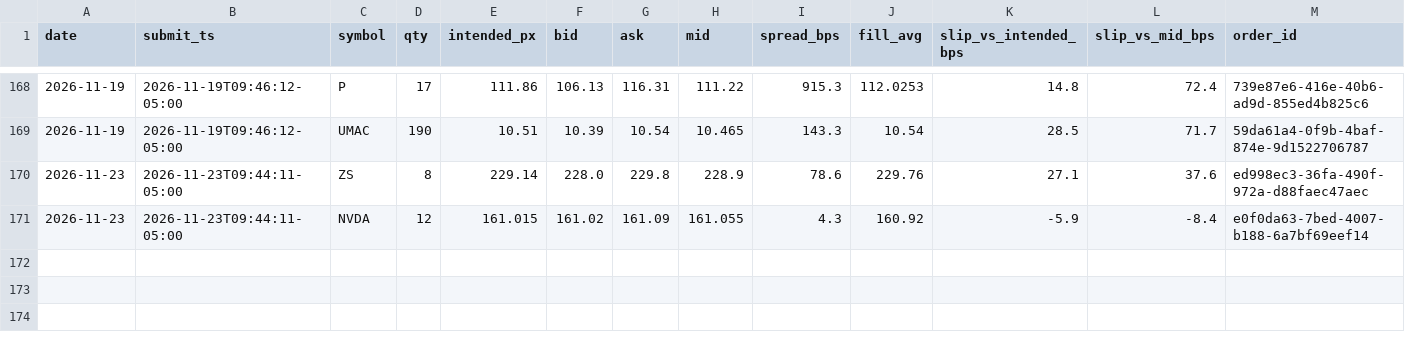
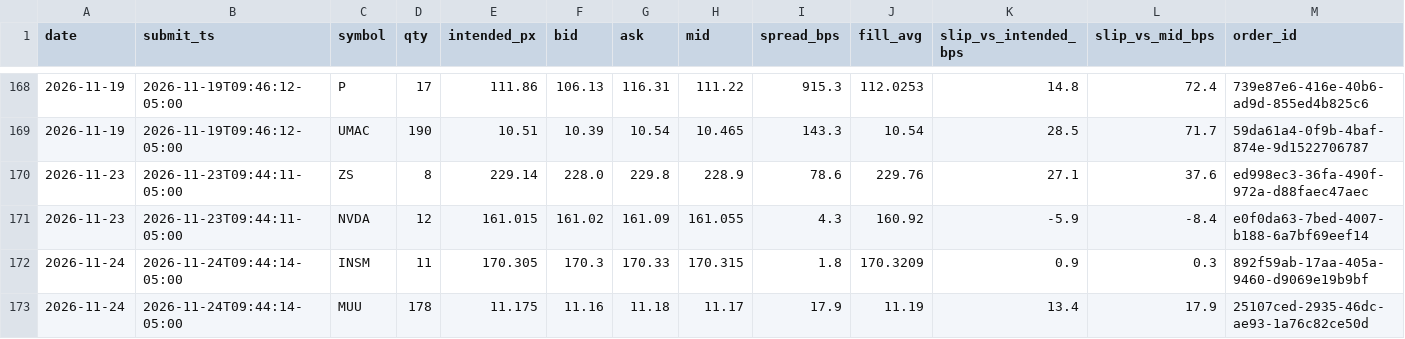
Before and after one commit to maciejmikulewiczpl-ux/Trading, a CSV file: logs/lottery_execution.csv, drawn as a sheet; only a part is shown, gaps mark what is left out; the diff names each change by its address in the sheet, - before the commit and + after, or states it on an @@ line.

```diff
--- a/logs/lottery_execution.csv
+++ b/logs/lottery_execution.csv
+row 172: 2026-11-24 | 2026-11-24T09:44:14-05:00 | INSM | 11 | 170.305 | 170.3 | 170.33 | 170.315 | 1.8 | 170.3209 | 0.9 | 0.3 | 892f59ab-17aa-405a-9460-d9069e19b9bf
+row 173: 2026-11-24 | 2026-11-24T09:44:14-05:00 | MUU | 178 | 11.175 | 11.16 | 11.18 | 11.17 | 17.9 | 11.19 | 13.4 | 17.9 | 25107ced-2935-46dc-ae93-1a76c82ce50d
```
Also changed, not shown: logs/meanrev_trades.csv.
